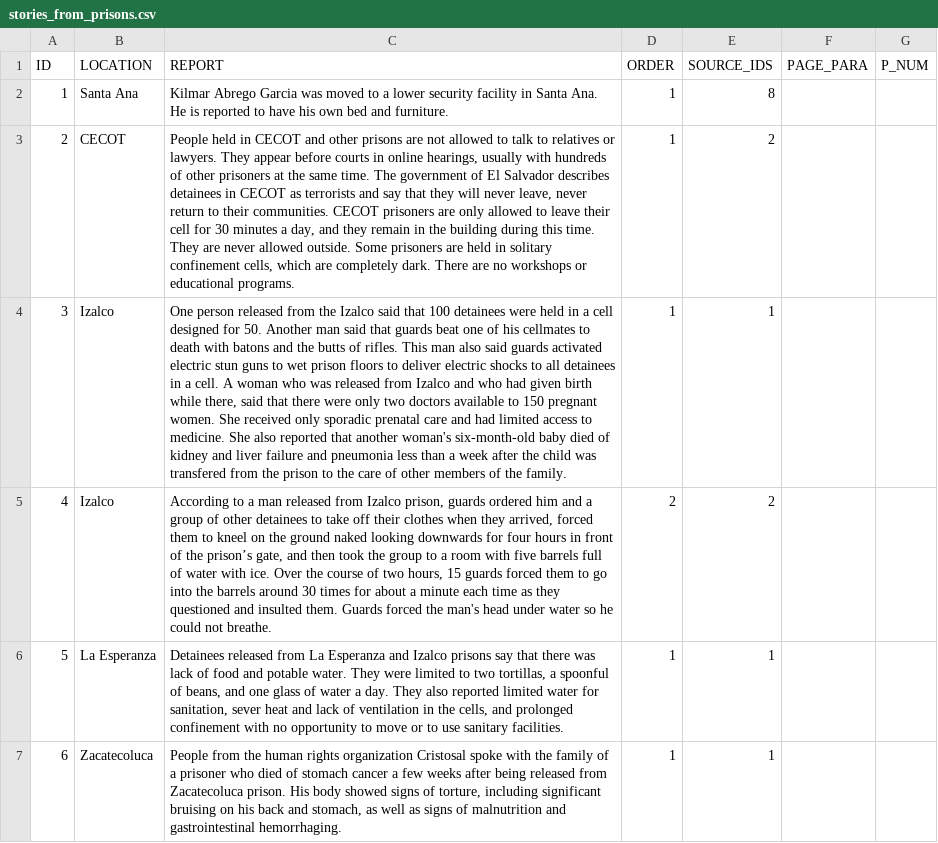
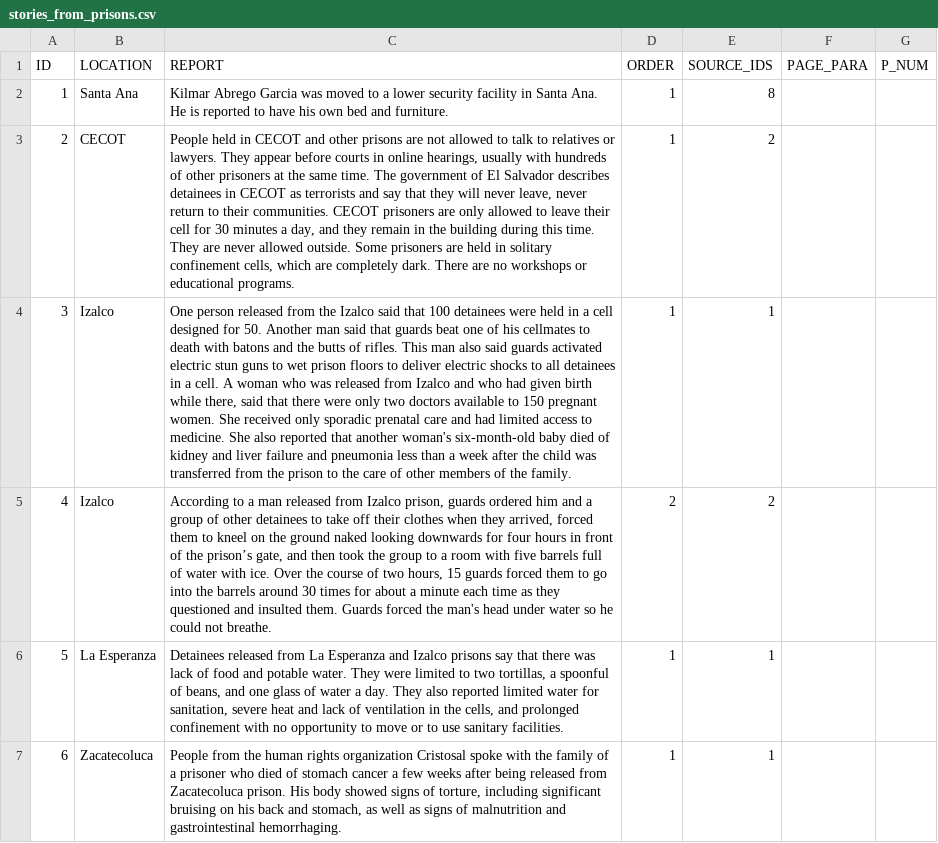
Before and after one commit to openroaddata/bringthemback, a CSV file: data/stories_from_prisons.csv, drawn as a sheet; the diff names each change by its address in the sheet, - before the commit and + after, or states it on an @@ line.

```diff
--- a/data/stories_from_prisons.csv
+++ b/data/stories_from_prisons.csv
-C4 (REPORT): …child was transfered from the…
+C4 (REPORT): …child was transferred from the…
-C6 (REPORT): …for sanitation, sever heat and…
+C6 (REPORT): …for sanitation, severe heat and…
```
Also changed, not shown: data/the_men.csv.
